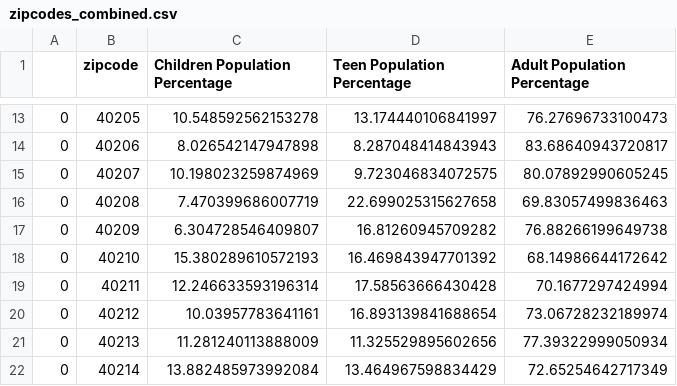
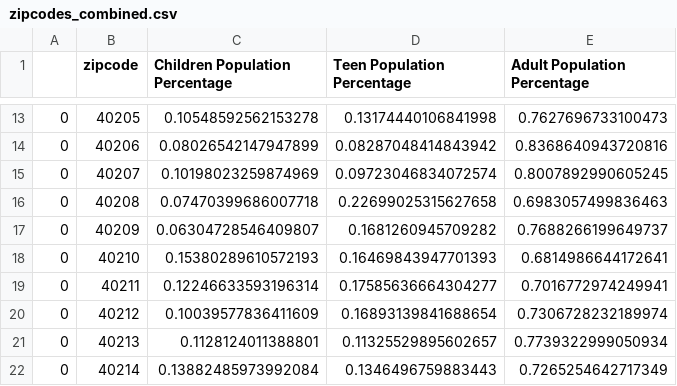
Before and after one commit to NicholasJCampbell/library_comparisons, a CSV file: zipcodes_combined.csv, drawn as a sheet; only a part is shown, gaps mark what is left out; the diff covers the shown part only.

```diff
--- a/zipcodes_combined.csv
+++ b/zipcodes_combined.csv
@@ -13,10 +13,10 @@
-0,40205,10.548592562153278,13.174440106841997,76.27696733100473
-0,40206,8.026542147947898,8.287048414843943,83.68640943720817
-0,40207,10.198023259874969,9.723046834072575,80.07892990605245
-0,40208,7.470399686007719,22.699025315627658,69.83057499836463
-0,40209,6.304728546409807,16.81260945709282,76.88266199649738
-0,40210,15.380289610572193,16.469843947701392,68.14986644172642
-0,40211,12.246633593196314,17.58563666430428,70.1677297424994
-0,40212,10.03957783641161,16.893139841688654,73.06728232189974
-0,40213,11.281240113888009,11.325529895602656,77.39322999050934
-0,40214,13.882485973992084,13.464967598834429,72.65254642717349
+0,40205,0.10548592562153278,0.13174440106841998,0.7627696733100473
+0,40206,0.08026542147947899,0.08287048414843942,0.8368640943720816
+0,40207,0.10198023259874969,0.09723046834072574,0.8007892990605245
+0,40208,0.07470399686007718,0.22699025315627658,0.6983057499836463
+0,40209,0.06304728546409807,0.1681260945709282,0.7688266199649737
+0,40210,0.15380289610572193,0.16469843947701393,0.6814986644172641
+0,40211,0.12246633593196314,0.17585636664304277,0.7016772974249941
+0,40212,0.10039577836411609,0.16893139841688654,0.7306728232189974
+0,40213,0.1128124011388801,0.11325529895602657,0.7739322999050934
+0,40214,0.13882485973992084,0.1346496759883443,0.7265254642717349
```
Also changed, not shown: 85 edited cells elsewhere in this file, 4 other files.
